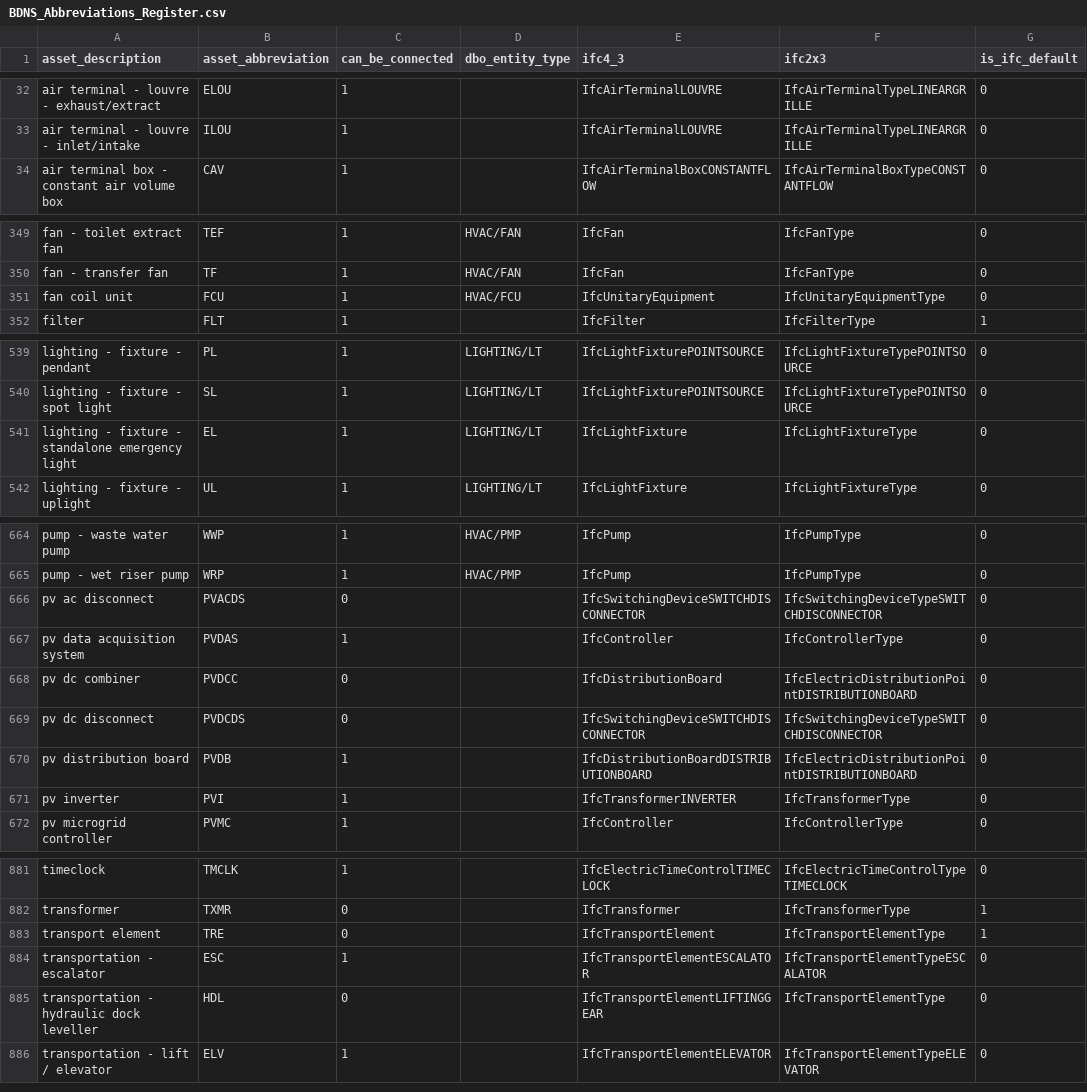
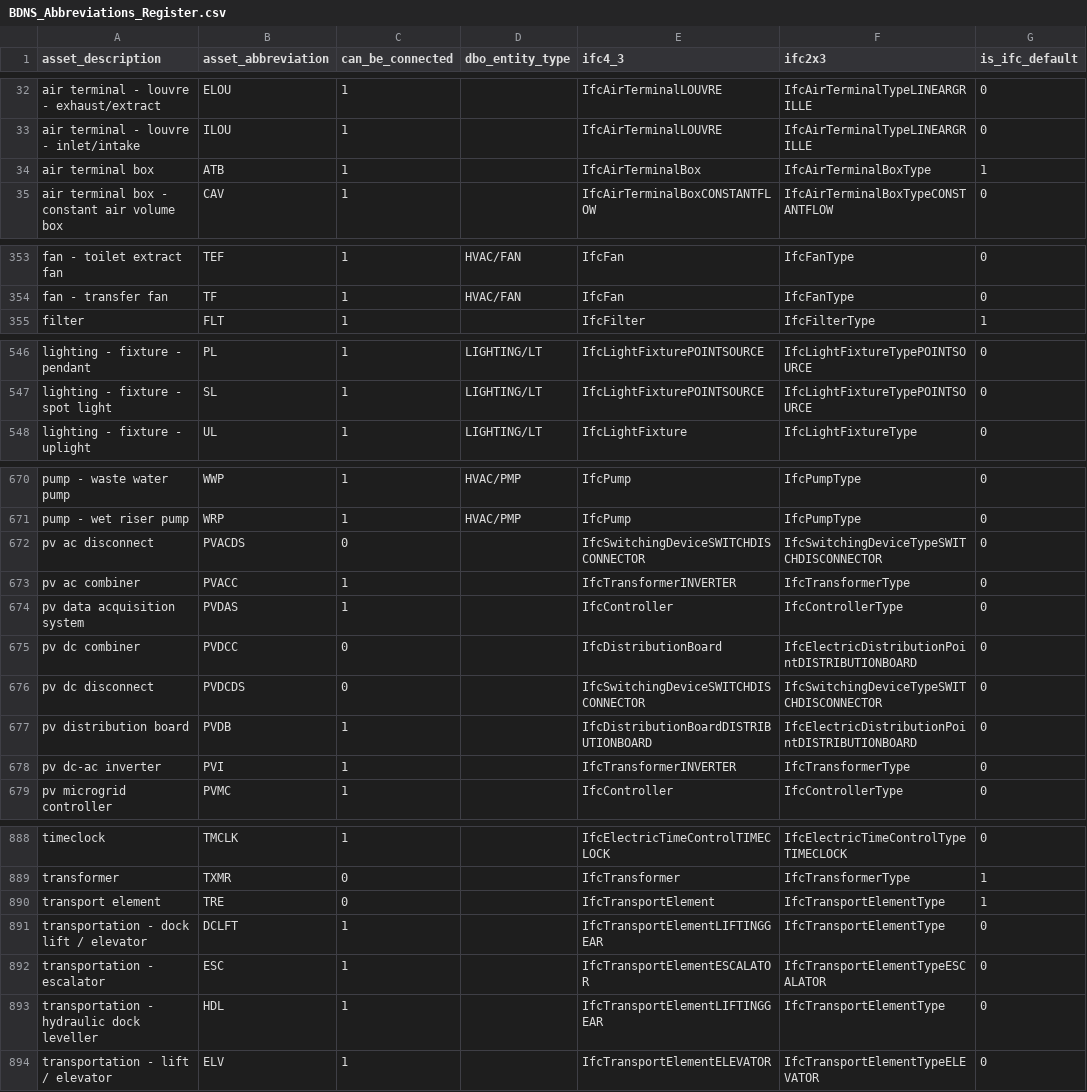
Before and after one commit to theodi/BDNS, a CSV file: BDNS_Abbreviations_Register.csv, drawn as a sheet; only a part is shown, gaps mark what is left out; the diff covers the shown part only.

```diff
--- a/BDNS_Abbreviations_Register.csv
+++ b/BDNS_Abbreviations_Register.csv
@@ -33,2 +33,3 @@ air terminal - louvre - exhaust/extract,ELOU,1,,IfcAirTerminalLOUVRE,IfcAirTermi
 air terminal - louvre - inlet/intake,ILOU,1,,IfcAirTerminalLOUVRE,IfcAirTerminalTypeLINEARGRILLE,0
+air terminal box,ATB,1,,IfcAirTerminalBox,IfcAirTerminalBoxType,1
 air terminal box - constant air volume box,CAV,1,,IfcAirTerminalBoxCONSTANTFLOW,IfcAirTerminalBoxTypeCONSTANTFLOW,0
@@ -350,3 +354,2 @@ fan - toilet extract fan,TEF,1,HVAC/FAN,IfcFan,IfcFanType,0
 fan - transfer fan,TF,1,HVAC/FAN,IfcFan,IfcFanType,0
-fan coil unit,FCU,1,HVAC/FCU,IfcUnitaryEquipment,IfcUnitaryEquipmentType,0
 filter,FLT,1,,IfcFilter,IfcFilterType,1
@@ -540,3 +547,2 @@ lighting - fixture - pendant,PL,1,LIGHTING/LT,IfcLightFixturePOINTSOURCE,IfcLigh
 lighting - fixture - spot light,SL,1,LIGHTING/LT,IfcLightFixturePOINTSOURCE,IfcLightFixtureTypePOINTSOURCE,0
-lighting - fixture - standalone emergency light,EL,1,LIGHTING/LT,IfcLightFixture,IfcLightFixtureType,0
 lighting - fixture - uplight,UL,1,LIGHTING/LT,IfcLightFixture,IfcLightFixtureType,0
@@ -666,2 +672,3 @@ pump - wet riser pump,WRP,1,HVAC/PMP,IfcPump,IfcPumpType,0
 pv ac disconnect,PVACDS,0,,IfcSwitchingDeviceSWITCHDISCONNECTOR,IfcSwitchingDeviceTypeSWITCHDISCONNECTOR,0
+pv ac combiner,PVACC,1,,IfcTransformerINVERTER,IfcTransformerType,0
 pv data acquisition system,PVDAS,1,,IfcController,IfcControllerType,0
@@ -670,3 +677,3 @@ pv dc disconnect,PVDCDS,0,,IfcSwitchingDeviceSWITCHDISCONNECTOR,IfcSwitchingDevi
 pv distribution board,PVDB,1,,IfcDistributionBoardDISTRIBUTIONBOARD,IfcElectricDistributionPointDISTRIBUTIONBOARD,0
-pv inverter,PVI,1,,IfcTransformerINVERTER,IfcTransformerType,0
+pv dc-ac inverter,PVI,1,,IfcTransformerINVERTER,IfcTransformerType,0
 pv microgrid controller,PVMC,1,,IfcController,IfcControllerType,0
@@ -883,4 +890,5 @@ transformer,TXMR,0,,IfcTransformer,IfcTransformerType,1
 transport element,TRE,0,,IfcTransportElement,IfcTransportElementType,1
+transportation - dock lift / elevator,DCLFT,1,,IfcTransportElementLIFTINGGEAR,IfcTransportElementType,0
 transportation - escalator,ESC,1,,IfcTransportElementESCALATOR,IfcTransportElementTypeESCALATOR,0
-transportation - hydraulic dock leveller,HDL,0,,IfcTransportElementLIFTINGGEAR,IfcTransportElementType,0
+transportation - hydraulic dock leveller,HDL,1,,IfcTransportElementLIFTINGGEAR,IfcTransportElementType,0
 transportation - lift / elevator,ELV,1,,IfcTransportElementELEVATOR,IfcTransportElementTypeELEVATOR,0
```
Also changed, not shown: 9 added rows, 2 removed rows and 2 edited cells elsewhere in this file.
